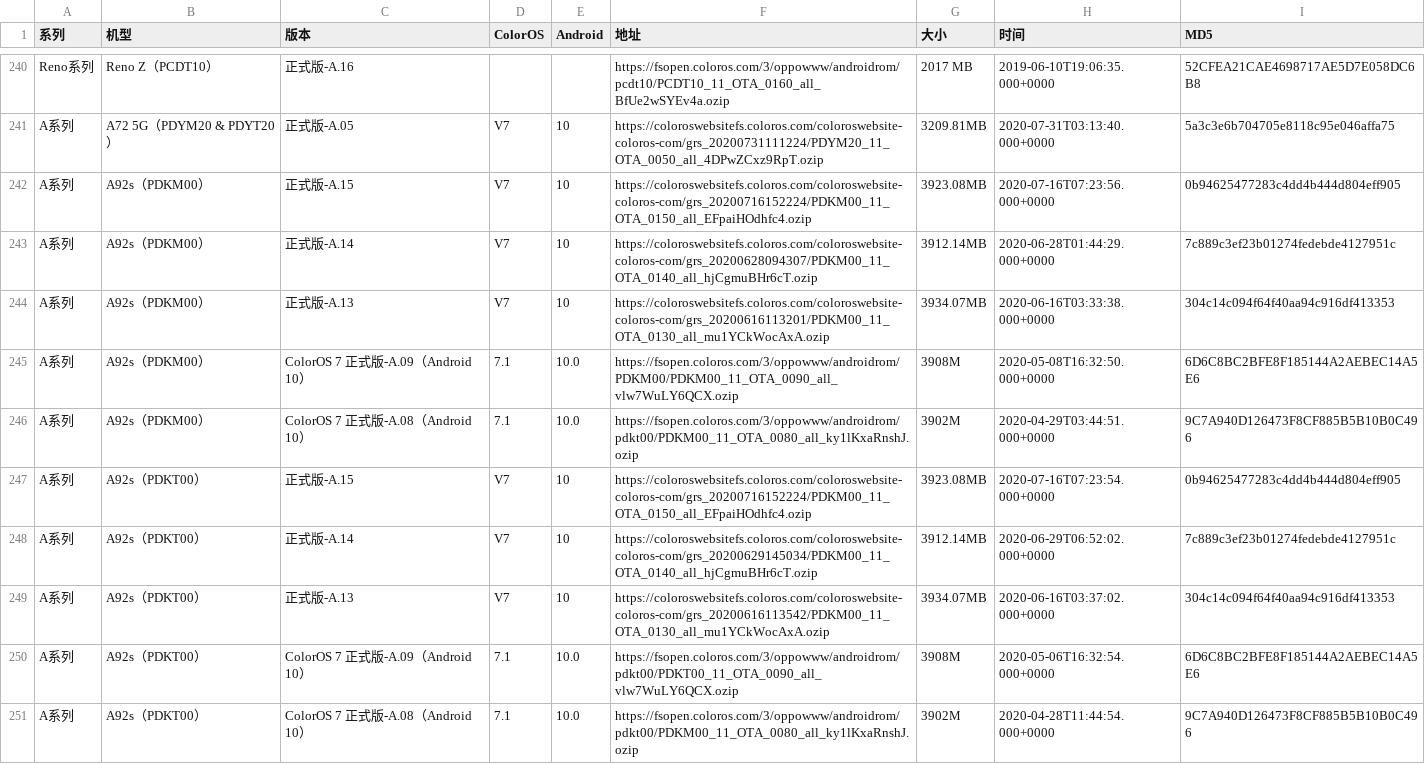
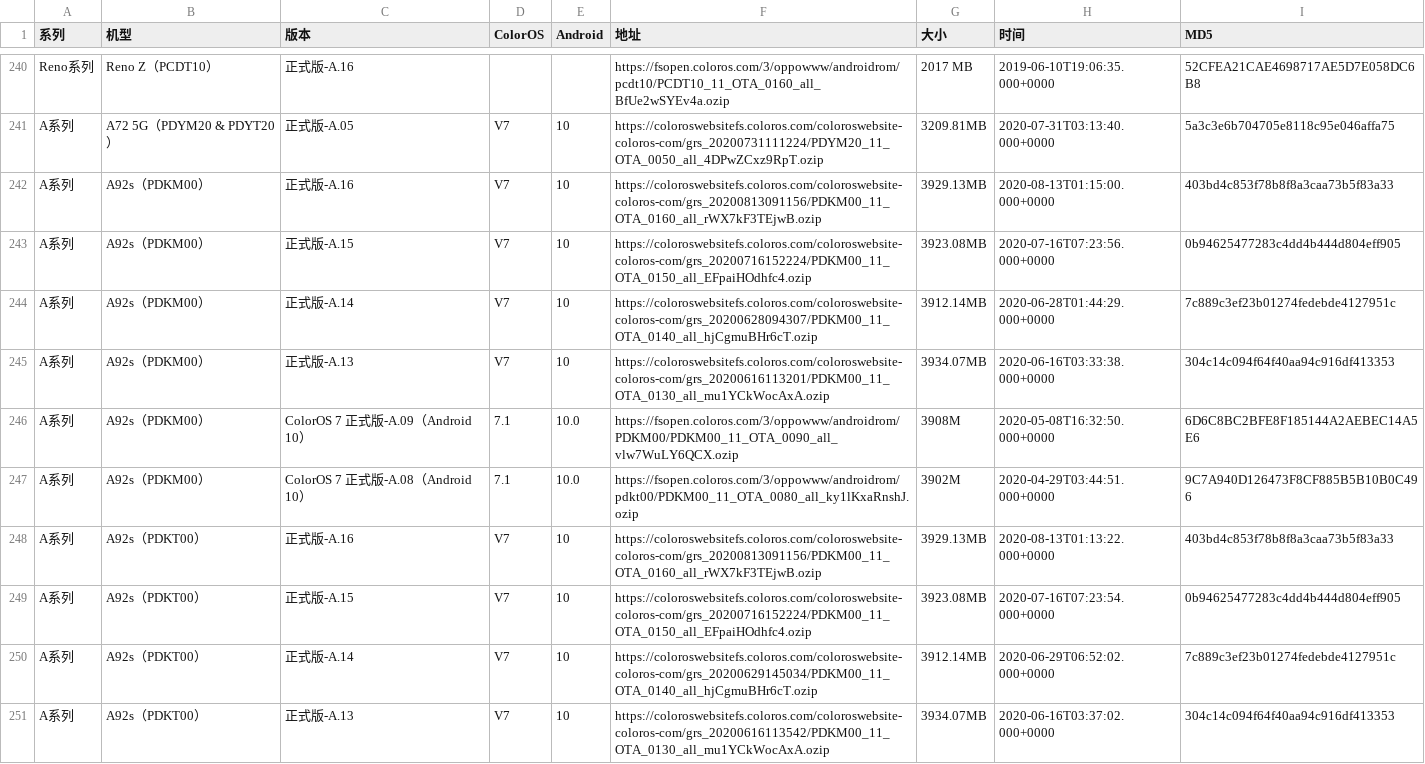
Before and after one commit to wuxianlin/get_android_data, a CSV file: data/oppo_rom.csv, drawn as a sheet; only a part is shown, gaps mark what is left out; the shorter side is filled out with more unchanged rows.

```diff
--- a/data/oppo_rom.csv
+++ b/data/oppo_rom.csv
@@ -241,2 +241,3 @@ Reno系列,Reno Z（PCDT10）,正式版-A.16,,,https://fsopen.coloros.com/3/oppo
 A系列,A72 5G（PDYM20 & PDYT20）,正式版-A.05,V7,10,https://coloroswebsitefs.coloros.com/coloroswebsite-coloros-com/grs_20200731111224/PDYM20_11_OTA_0050_all_4DPwZCxz9RpT.ozip,3209.81MB,2020-07-31T03:13:40.000+0000,5a3c3e6b704705e8118c95e046affa75
+A系列,A92s（PDKM00）,正式版-A.16,V7,10,https://coloroswebsitefs.coloros.com/coloroswebsite-coloros-com/grs_20200813091156/PDKM00_11_OTA_0160_all_rWX7kF3TEjwB.ozip,3929.13MB,2020-08-13T01:15:00.000+0000,403bd4c853f78b8f8a3caa73b5f83a33
 A系列,A92s（PDKM00）,正式版-A.15,V7,10,https://coloroswebsitefs.coloros.com/coloroswebsite-coloros-com/grs_20200716152224/PDKM00_11_OTA_0150_all_EFpaiHOdhfc4.ozip,3923.08MB,2020-07-16T07:23:56.000+0000,0b94625477283c4dd4b444d804eff905
@@ -246,2 +247,3 @@ A系列,A92s（PDKM00）,ColorOS 7 正式版-A.09（Android 10）,7.1,10.0,https
 A系列,A92s（PDKM00）,ColorOS 7 正式版-A.08（Android 10）,7.1,10.0,https://fsopen.coloros.com/3/oppowww/androidrom/pdkt00/PDKM00_11_OTA_0080_all_ky1lKxaRnshJ.ozip,3902M,2020-04-29T03:44:51.000+0000,9C7A940D126473F8CF885B5B10B0C496
+A系列,A92s（PDKT00）,正式版-A.16,V7,10,https://coloroswebsitefs.coloros.com/coloroswebsite-coloros-com/grs_20200813091156/PDKM00_11_OTA_0160_all_rWX7kF3TEjwB.ozip,3929.13MB,2020-08-13T01:13:22.000+0000,403bd4c853f78b8f8a3caa73b5f83a33
 A系列,A92s（PDKT00）,正式版-A.15,V7,10,https://coloroswebsitefs.coloros.com/coloroswebsite-coloros-com/grs_20200716152224/PDKM00_11_OTA_0150_all_EFpaiHOdhfc4.ozip,3923.08MB,2020-07-16T07:23:54.000+0000,0b94625477283c4dd4b444d804eff905
```
Also changed, not shown: data/miui_global_rom.csv, data/miui_rom.csv, 2 other files.
